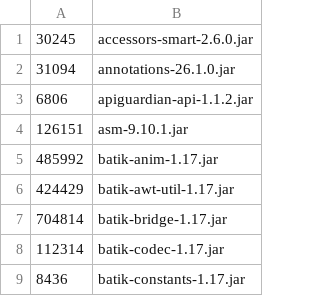
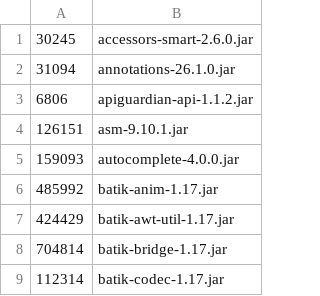
Before and after one commit to apache/jmeter, a CSV file: src/dist/src/dist/expected_release_jars.csv, drawn as a sheet; only a part is shown; the shorter side is filled out with more unchanged rows; the diff names each change by its address in the sheet, - before the commit and + after, or states it on an @@ line.

```diff
--- a/src/dist/src/dist/expected_release_jars.csv
+++ b/src/dist/src/dist/expected_release_jars.csv
+row 5: 159093 | autocomplete-4.0.0.jar
```
Also changed, not shown: 14 other files.
